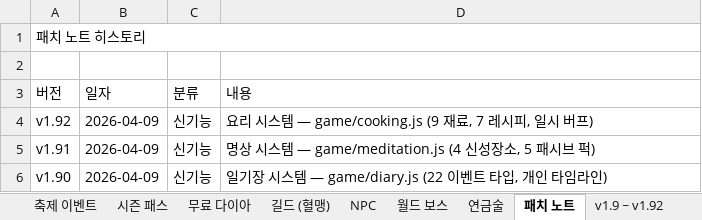
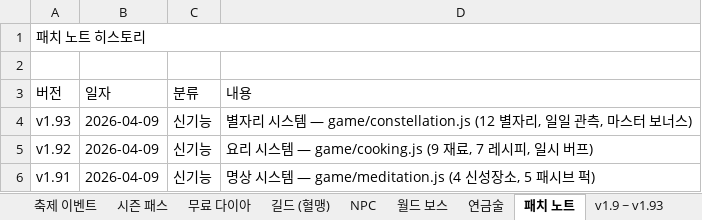
Before and after one commit to goodholic/Baduk-Marble, an Excel workbook: AutoBattle_io_기획서.xlsx, sheet 패치 노트, drawn as a sheet; only a part is shown; the shorter side is filled out with more unchanged rows; values as stored, in another font and other column widths than the file's, no cell formats; the diff names each change by its address in the sheet, - before the commit and + after, or states it on an @@ line.

```diff
--- a/AutoBattle_io_기획서.xlsx (sheet 패치 노트)
+++ b/AutoBattle_io_기획서.xlsx (sheet 패치 노트)
-sheet tab: v1.9 ~ v1.92
+sheet tab: v1.9 ~ v1.93
+row 4: v1.93 | 2026-04-09 | 신기능 | 별자리 시스템 — game/constellation.js (12 별자리, 일일 관측, 마스터 보너스)
```
Also changed, not shown: sheet v1.9 ~ v1.93, cell formats, 4 other files.
